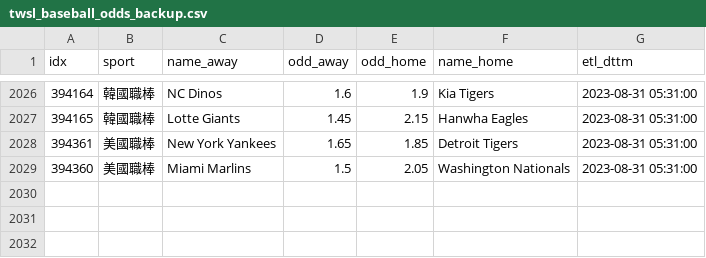
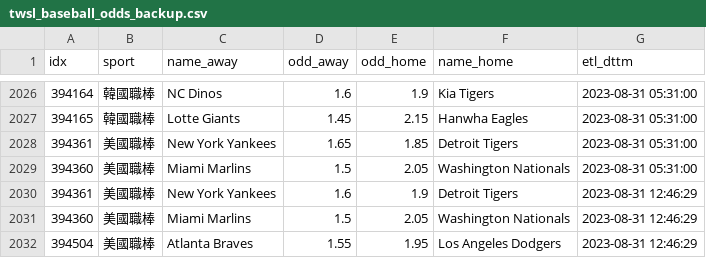
Before and after one commit to achilles0926/tw_sport_lottery, a CSV file: twsl_baseball_odds_backup.csv, drawn as a sheet; only a part is shown, gaps mark what is left out; the diff names each change by its address in the sheet, - before the commit and + after, or states it on an @@ line.

```diff
--- a/twsl_baseball_odds_backup.csv
+++ b/twsl_baseball_odds_backup.csv
+row 2030: 394361 | 美國職棒 | New York Yankees | 1.6 | 1.9 | Detroit Tigers | 2023-08-31 12:46:29
+row 2031: 394360 | 美國職棒 | Miami Marlins | 1.5 | 2.05 | Washington Nationals | 2023-08-31 12:46:29
+row 2032: 394504 | 美國職棒 | Atlanta Braves | 1.55 | 1.95 | Los Angeles Dodgers | 2023-08-31 12:46:29
```
Also changed, not shown: twsl_baseball_odds_base.csv, twsl_baseball_odds_new.csv.
